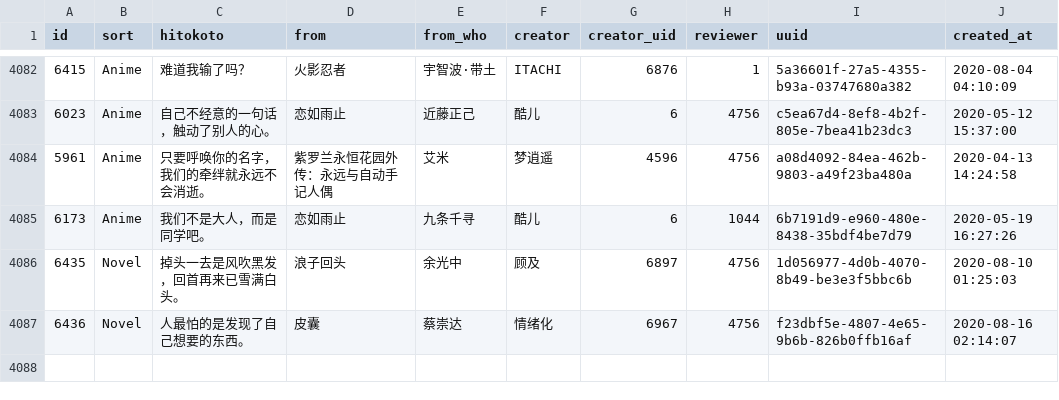
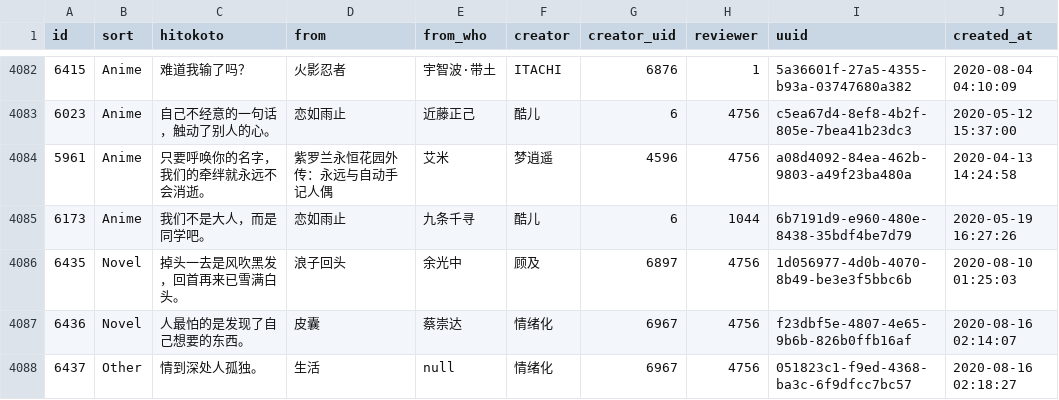
Before and after one commit to ElainaMoe/Unofficial-Hitokoto-Database, a CSV file: hitokoto.csv, drawn as a sheet; only a part is shown, gaps mark what is left out; the diff names each change by its address in the sheet, - before the commit and + after, or states it on an @@ line.

Commit message:
update Hitokoto database

```diff
--- a/hitokoto.csv
+++ b/hitokoto.csv
+row 4088: 6437 | Other | 情到深处人孤独。 | 生活 | null | 情绪化 | 6967 | 4756 | 051823c1-f9ed-4368-ba3c-6f9dfcc7bc57 | 2020-08-16 02:18:27
```
Also changed, not shown: 1 other file.
